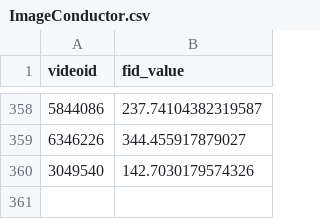
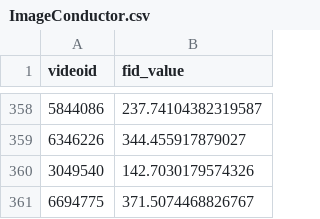
Before and after one commit to JonathanLi19/finetrainers, a CSV file: evaluation/FID/results/ImageConductor.csv, drawn as a sheet; only a part is shown, gaps mark what is left out; the diff names each change by its address in the sheet, - before the commit and + after, or states it on an @@ line.

```diff
--- a/evaluation/FID/results/ImageConductor.csv
+++ b/evaluation/FID/results/ImageConductor.csv
+row 361: 6694775 | 371.5074468826767
```
Also changed, not shown: evaluation/FID/results/MotionI2V.csv, 55 other files.
